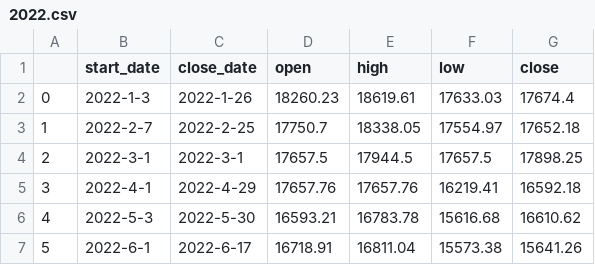
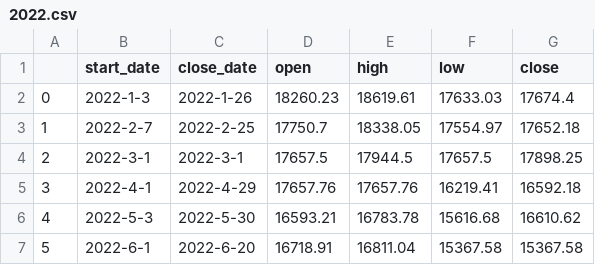
Before and after one commit to Lisa06010416/FinancialIndicators, a CSV file: TAIEX_data/month/2022.csv, drawn as a sheet.

```diff
--- a/TAIEX_data/month/2022.csv
+++ b/TAIEX_data/month/2022.csv
@@ -6,2 +6,2 @@
 4,2022-5-3,2022-5-30,16593.21,16783.78,15616.68,16610.62
-5,2022-6-1,2022-6-17,16718.91,16811.04,15573.38,15641.26
+5,2022-6-1,2022-6-20,16718.91,16811.04,15367.58,15367.58
```
Also changed, not shown: TAIEX_data/day/2022_06.csv, TAIEX_data/week/2022.csv.
